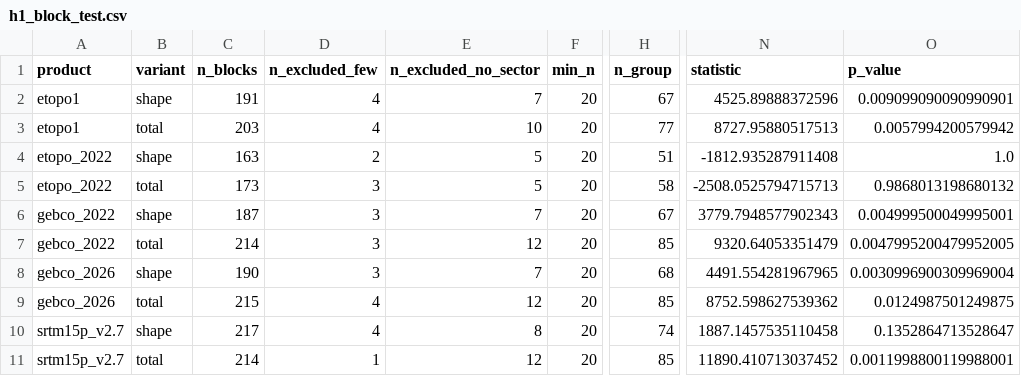
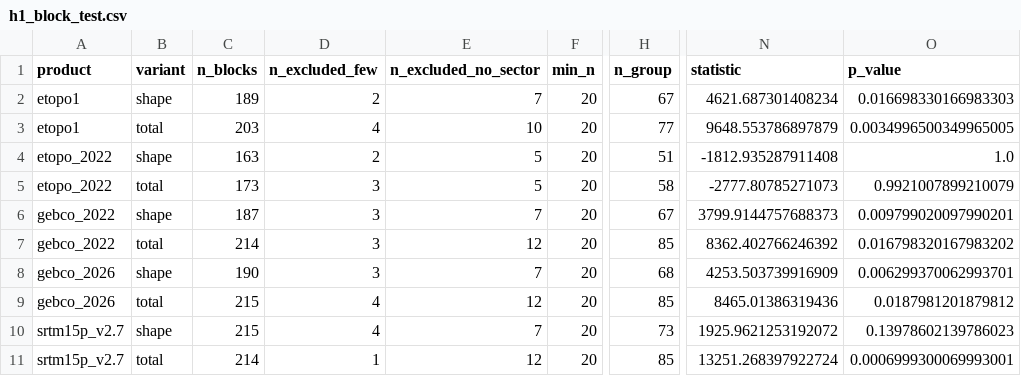
Before and after one commit to rezw4n/north-caspian-emergence, a CSV file: results/hindcast/main/h1_block_test.csv, drawn as a sheet; only a part is shown, gaps mark what is left out; the diff names each change by its address in the sheet, - before the commit and + after, or states it on an @@ line.

```diff
--- a/results/hindcast/main/h1_block_test.csv
+++ b/results/hindcast/main/h1_block_test.csv
-C2 (n_blocks): 191
+C2 (n_blocks): 189
-D2 (n_excluded_few): 4
+D2 (n_excluded_few): 2
-N2 (statistic): 4525.89888372596
+N2 (statistic): 4621.687301408234
-O2 (p_value): 0.009099090090990901
+O2 (p_value): 0.016698330166983303
-N3 (statistic): 8727.95880517513
+N3 (statistic): 9648.553786897879
-O3 (p_value): 0.0057994200579942
+O3 (p_value): 0.0034996500349965005
-N5 (statistic): -2508.0525794715713
+N5 (statistic): -2777.80785271073
-O5 (p_value): 0.9868013198680132
+O5 (p_value): 0.9921007899210079
-N6 (statistic): 3779.7948577902343
+N6 (statistic): 3799.9144757688373
-O6 (p_value): 0.004999500049995001
+O6 (p_value): 0.009799020097990201
-N7 (statistic): 9320.64053351479
+N7 (statistic): 8362.402766246392
-O7 (p_value): 0.0047995200479952005
+O7 (p_value): 0.016798320167983202
-N8 (statistic): 4491.554281967965
+N8 (statistic): 4253.503739916909
-O8 (p_value): 0.0030996900309969004
+O8 (p_value): 0.006299370062993701
-N9 (statistic): 8752.598627539362
+N9 (statistic): 8465.01386319436
-O9 (p_value): 0.0124987501249875
+O9 (p_value): 0.0187981201879812
-C10 (n_blocks): 217
+C10 (n_blocks): 215
-E10 (n_excluded_no_sector): 8
+E10 (n_excluded_no_sector): 7
-H10 (n_group): 74
+H10 (n_group): 73
-N10 (statistic): 1887.1457535110458
+N10 (statistic): 1925.9621253192072
-O10 (p_value): 0.1352864713528647
+O10 (p_value): 0.13978602139786023
-N11 (statistic): 11890.410713037452
+N11 (statistic): 13251.268397922724
-O11 (p_value): 0.0011998800119988001
+O11 (p_value): 0.0006999300069993001
```
Also changed, not shown: results/hindcast/main/block_h1.csv, 4 other files.
